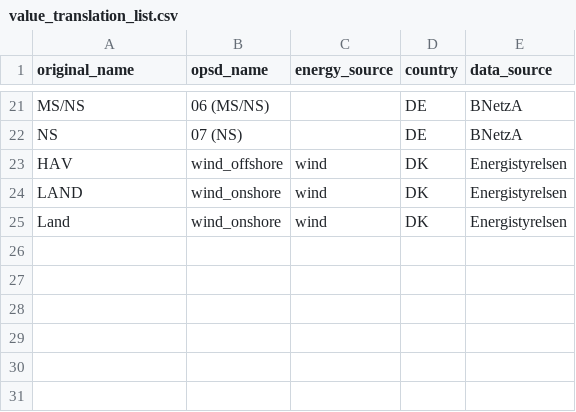
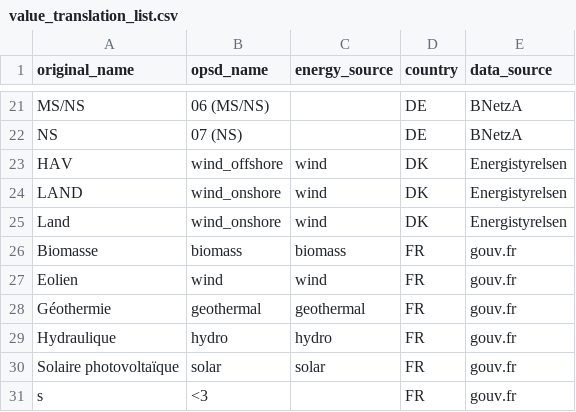
Before and after one commit to Open-Power-System-Data/renewable_power_plants, a CSV file: input/value_translation_list.csv, drawn as a sheet; only a part is shown, gaps mark what is left out.

```diff
--- a/input/value_translation_list.csv
+++ b/input/value_translation_list.csv
@@ -25 +25,7 @@ LAND,wind_onshore,wind,DK,Energistyrelsen
 Land,wind_onshore,wind,DK,Energistyrelsen
+Biomasse,biomass,biomass,FR,gouv.fr
+Eolien,wind,wind,FR,gouv.fr
+Géothermie,geothermal,geothermal,FR,gouv.fr
+Hydraulique,hydro,hydro,FR,gouv.fr
+Solaire photovoltaïque,solar,solar,FR,gouv.fr
+s,<3,,FR,gouv.fr
```
Also changed, not shown: input/column_translation_list.csv, 1 other file.
